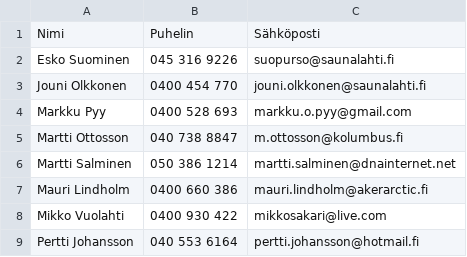
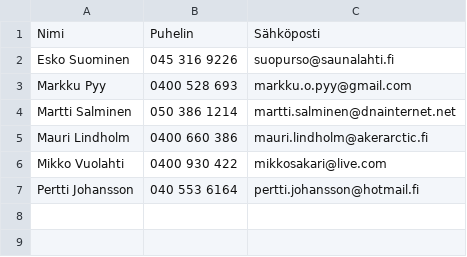
Before and after one commit to samhol/_RVS_, a CSV file: yhteystiedot/katsastajat.csv, drawn as a sheet; the diff names each change by its address in the sheet, - before the commit and + after, or states it on an @@ line.

```diff
--- a/yhteystiedot/katsastajat.csv
+++ b/yhteystiedot/katsastajat.csv
-row 3: Jouni Olkkonen | 0400 454 770 | jouni.olkkonen@saunalahti.fi
-row 5: Martti Ottosson | 040 738 8847 | m.ottosson@kolumbus.fi
```
Also changed, not shown: 13 other files.
